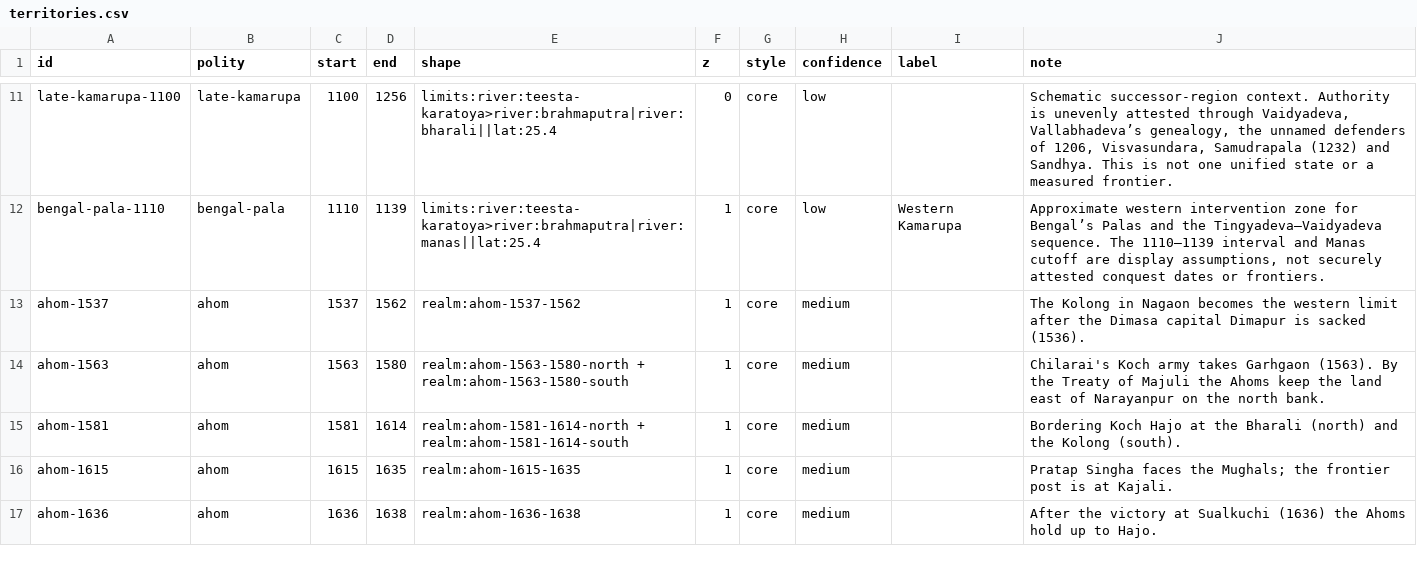
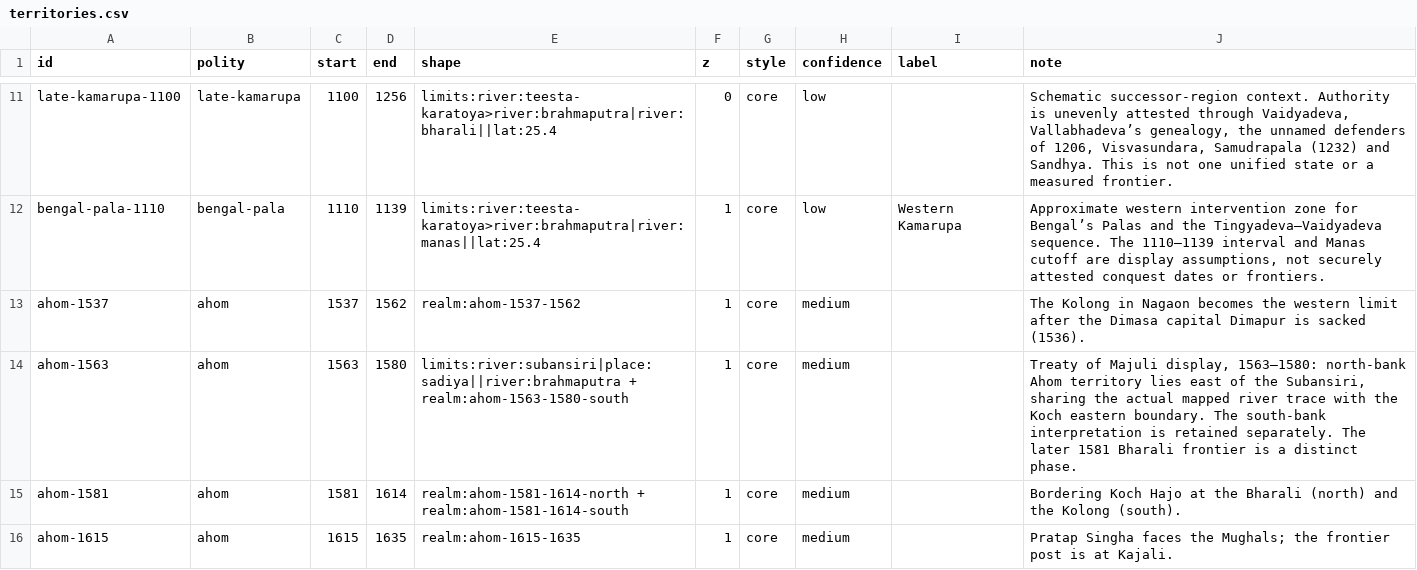
Before and after one commit to axomrank/historymap, a CSV file: data/territories.csv, drawn as a sheet; only a part is shown, gaps mark what is left out; the shorter side is filled out with more unchanged rows; the diff covers the shown part only.

Commit message:
Use Subansiri treaty border and confine Jaintia display to Meghalaya

```diff
--- a/data/territories.csv
+++ b/data/territories.csv
@@ -13,3 +13,3 @@ bengal-pala-1110,bengal-pala,1110,1139,limits:river:teesta-karatoya>river:brahma
 ahom-1537,ahom,1537,1562,realm:ahom-1537-1562,1,core,medium,,The Kolong in Nagaon becomes the western limit after the Dimasa capital Dimapur is sacked (1536).
-ahom-1563,ahom,1563,1580,realm:ahom-1563-1580-north + realm:ahom-1563-1580-south,1,core,medium,,Chilarai's Koch army takes Garhgaon (1563). By the Treaty of Majuli the Ahoms keep the land east of Narayanpur on the north bank.
+ahom-1563,ahom,1563,1580,limits:river:subansiri|place:sadiya||river:brahmaputra + realm:ahom-1563-1580-south,1,core,medium,,"Treaty of Majuli display, 1563–1580: north-bank Ahom territory lies east of the Subansiri, sharing the actual mapped river trace with the Koch eastern boundary. The south-bank interpretation is retained separately. The later 1581 Bharali frontier is a distinct phase."
 ahom-1581,ahom,1581,1614,realm:ahom-1581-1614-north + realm:ahom-1581-1614-south,1,core,medium,,Bordering Koch Hajo at the Bharali (north) and the Kolong (south).
```
Also changed, not shown: 4 edited cells elsewhere in this file, data/events.csv, data/medieval-growth-events.csv, 11 other files.
